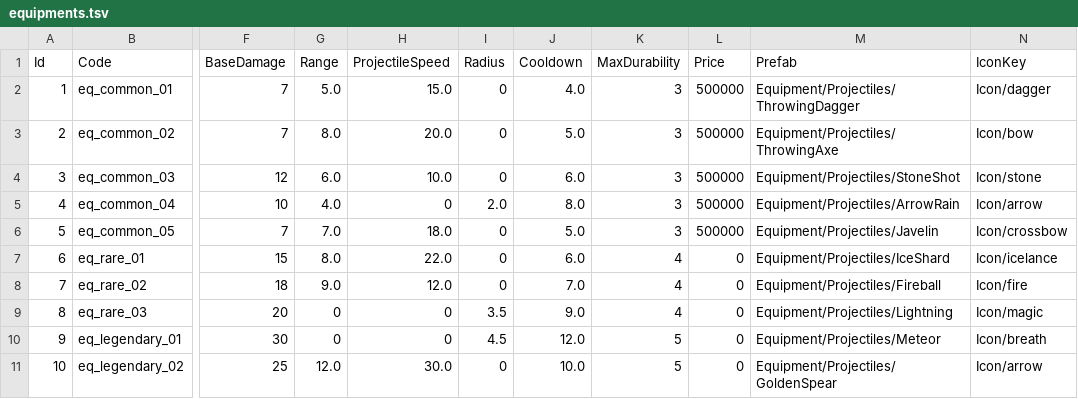
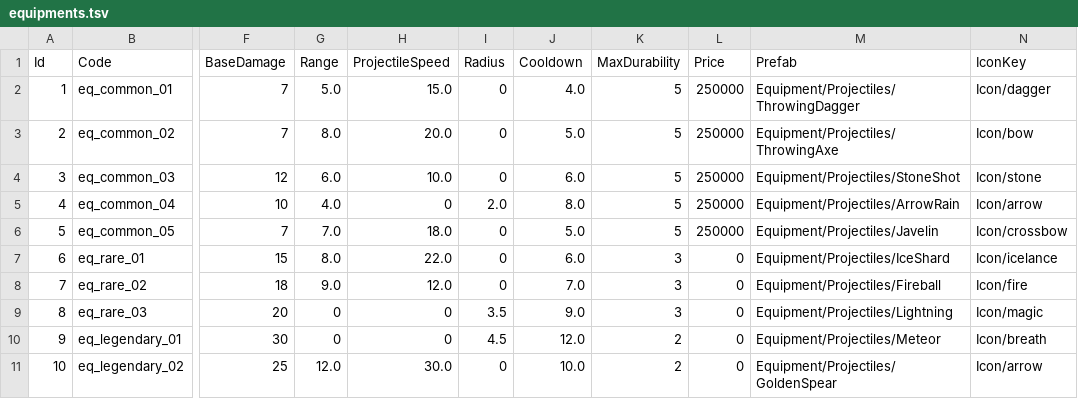
Before and after one commit to KooHoo-Dev/3rd-TeamProject-KM, a TSV file: Assets/StreamingAssets/Table/Equipment/equipments.tsv, drawn as a sheet; only a part is shown, gaps mark what is left out; the diff names each change by its address in the sheet, - before the commit and + after, or states it on an @@ line.

```diff
--- a/Assets/StreamingAssets/Table/Equipment/equipments.tsv
+++ b/Assets/StreamingAssets/Table/Equipment/equipments.tsv
-K2:K6 (MaxDurability): 3
+K2:K6 (MaxDurability): 5
-L2:L6 (Price): 500000
+L2:L6 (Price): 250000
-K7:K9 (MaxDurability): 4
+K7:K9 (MaxDurability): 3
-K10:K11 (MaxDurability): 5
+K10:K11 (MaxDurability): 2
```
Also changed, not shown: 22 other files.
